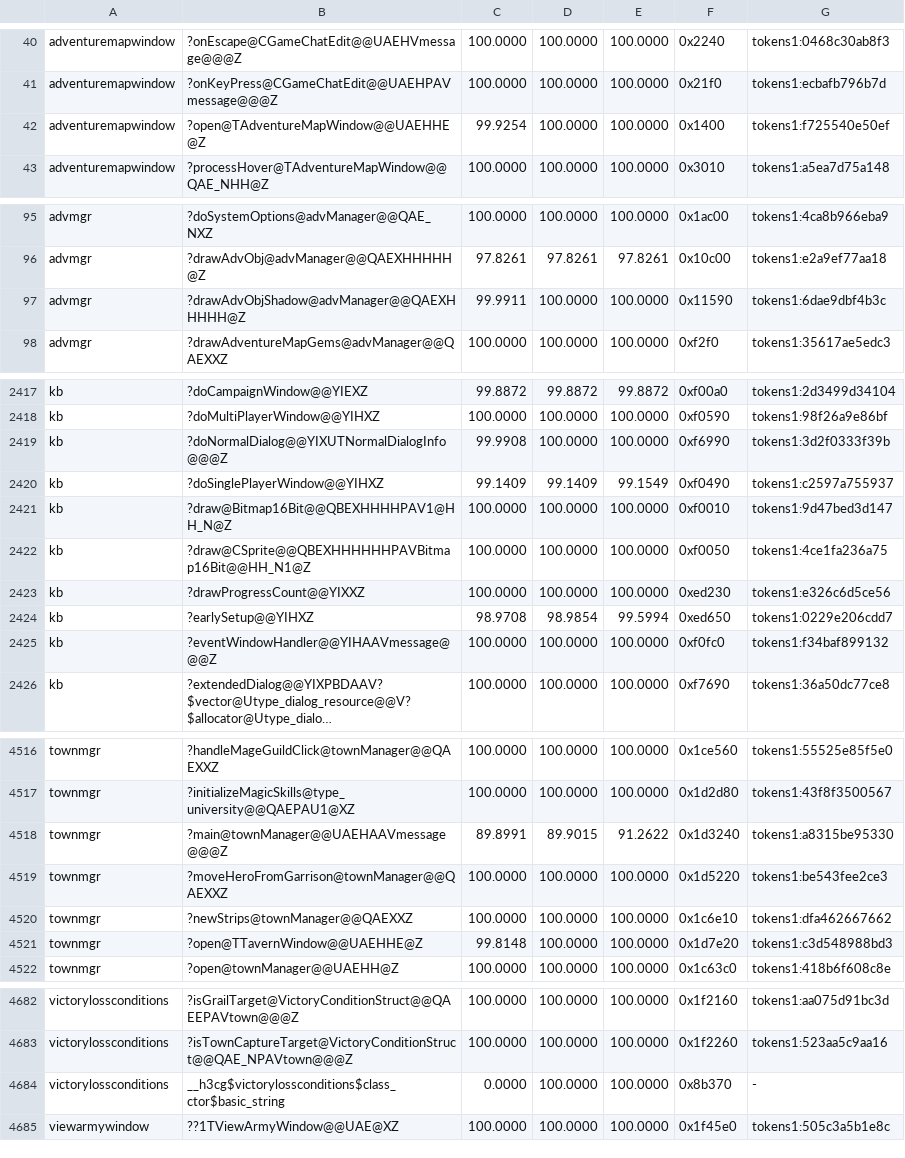
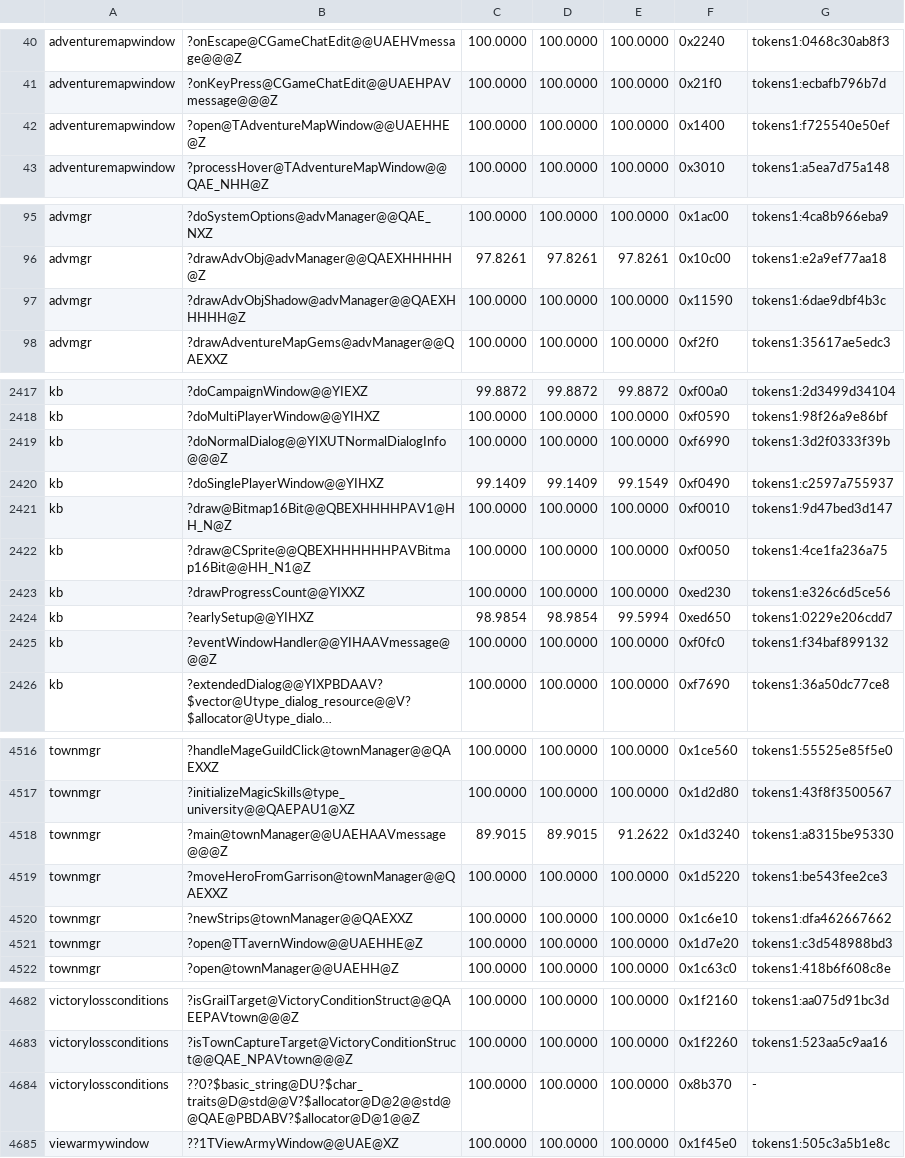
Before and after one commit to sushi-shi/homm3-decomp, a TSV file: config/match_baseline.tsv, drawn as a sheet; only a part is shown, gaps mark what is left out; long unchanged cells end in …; the diff covers the shown part only.

```diff
--- a/config/match_baseline.tsv
+++ b/config/match_baseline.tsv
@@ -41,3 +41,3 @@ adventuremapwindow	?onEscape@CGameChatEdit@@UAEHVmessage@@@Z	100.0000	100.0000	1
 adventuremapwindow	?onKeyPress@CGameChatEdit@@UAEHPAVmessage@@@Z	100.0000	100.0000	100.0000	0x21f0	tokens1:ecbafb796b7d
-adventuremapwindow	?open@TAdventureMapWindow@@UAEHHE@Z	99.9254	100.0000	100.0000	0x1400	tokens1:f725540e50ef
+adventuremapwindow	?open@TAdventureMapWindow@@UAEHHE@Z	100.0000	100.0000	100.0000	0x1400	tokens1:f725540e50ef
 adventuremapwindow	?processHover@TAdventureMapWindow@@QAE_NHH@Z	100.0000	100.0000	100.0000	0x3010	tokens1:a5ea7d75a148
@@ -96,3 +96,3 @@ advmgr	?doSystemOptions@advManager@@QAE_NXZ	100.0000	100.0000	100.0000	0x1ac00	t
 advmgr	?drawAdvObj@advManager@@QAEXHHHHH@Z	97.8261	97.8261	97.8261	0x10c00	tokens1:e2a9ef77aa18
-advmgr	?drawAdvObjShadow@advManager@@QAEXHHHHH@Z	99.9911	100.0000	100.0000	0x11590	tokens1:6dae9dbf4b3c
+advmgr	?drawAdvObjShadow@advManager@@QAEXHHHHH@Z	100.0000	100.0000	100.0000	0x11590	tokens1:6dae9dbf4b3c
 advmgr	?drawAdventureMapGems@advManager@@QAEXXZ	100.0000	100.0000	100.0000	0xf2f0	tokens1:35617ae5edc3
@@ -2418,3 +2418,3 @@ kb	?doCampaignWindow@@YIEXZ	99.8872	99.8872	99.8872	0xf00a0	tokens1:2d3499d34104
 kb	?doMultiPlayerWindow@@YIHXZ	100.0000	100.0000	100.0000	0xf0590	tokens1:98f26a9e86bf
-kb	?doNormalDialog@@YIXUTNormalDialogInfo@@@Z	99.9908	100.0000	100.0000	0xf6990	tokens1:3d2f0333f39b
+kb	?doNormalDialog@@YIXUTNormalDialogInfo@@@Z	100.0000	100.0000	100.0000	0xf6990	tokens1:3d2f0333f39b
 kb	?doSinglePlayerWindow@@YIHXZ	99.1409	99.1409	99.1549	0xf0490	tokens1:c2597a755937
@@ -2423,3 +2423,3 @@ kb	?draw@CSprite@@QBEXHHHHHHPAVBitmap16Bit@@HH_N1@Z	100.0000	100.0000	100.0000	0
 kb	?drawProgressCount@@YIXXZ	100.0000	100.0000	100.0000	0xed230	tokens1:e326c6d5ce56
-kb	?earlySetup@@YIHXZ	98.9708	98.9854	99.5994	0xed650	tokens1:0229e206cdd7
+kb	?earlySetup@@YIHXZ	98.9854	98.9854	99.5994	0xed650	tokens1:0229e206cdd7
 kb	?eventWindowHandler@@YIHAAVmessage@@@Z	100.0000	100.0000	100.0000	0xf0fc0	tokens1:f34baf899132
@@ -4517,6 +4517,6 @@ townmgr	?handleMageGuildClick@townManager@@QAEXXZ	100.0000	100.0000	100.0000	0x1
 townmgr	?initializeMagicSkills@type_university@@QAEPAU1@XZ	100.0000	100.0000	100.0000	0x1d2d80	tokens1:43f8f3500567
-townmgr	?main@townManager@@UAEHAAVmessage@@@Z	89.8991	89.9015	91.2622	0x1d3240	tokens1:a8315be95330
+townmgr	?main@townManager@@UAEHAAVmessage@@@Z	89.9015	89.9015	91.2622	0x1d3240	tokens1:a8315be95330
 townmgr	?moveHeroFromGarrison@townManager@@QAEXXZ	100.0000	100.0000	100.0000	0x1d5220	tokens1:be543fee2ce3
 townmgr	?newStrips@townManager@@QAEXXZ	100.0000	100.0000	100.0000	0x1c6e10	tokens1:dfa462667662
-townmgr	?open@TTavernWindow@@UAEHHE@Z	99.8148	100.0000	100.0000	0x1d7e20	tokens1:c3d548988bd3
+townmgr	?open@TTavernWindow@@UAEHHE@Z	100.0000	100.0000	100.0000	0x1d7e20	tokens1:c3d548988bd3
 townmgr	?open@townManager@@UAEHH@Z	100.0000	100.0000	100.0000	0x1c63c0	tokens1:418b6f608c8e
@@ -4683,3 +4683,3 @@ victorylossconditions	?isGrailTarget@VictoryConditionStruct@@QAEEPAVtown@@@Z	100
 victorylossconditions	?isTownCaptureTarget@VictoryConditionStruct@@QAE_NPAVtown@@@Z	100.0000	100.0000	100.0000	0x1f2260	tokens1:523aa5c9aa16
-victorylossconditions	__h3cg$victorylossconditions$class_ctor$basic_string	0.0000	100.0000	100.0000	0x8b370	-
+victorylossconditions	??0?$basic_string@DU?$char_traits@D@std@@V?$allocator@D@2@@std@@QAE@PBDABV?$allocator@D@1@@Z	100.0000	100.0000	100.0000	0x8b370	-
 viewarmywindow	??1TViewArmyWindow@@UAE@XZ	100.0000	100.0000	100.0000	0x1f45e0	tokens1:505c3a5b1e8c
```
Also changed, not shown: 44 edited cells elsewhere in this file, 2 other files.
